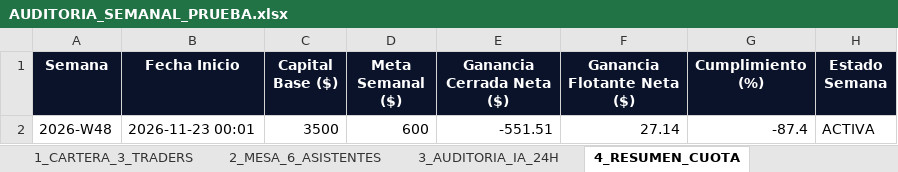
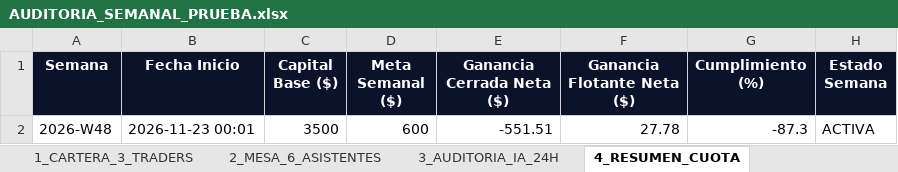
Before and after one commit to kjanoto-coder/panel-cripto, an Excel workbook: AUDITORIA_SEMANAL_PRUEBA.xlsx, sheet 4_RESUMEN_CUOTA, drawn as a sheet; values as stored, in another font and other column widths than the file's, no borders; the diff names each change by its address in the sheet, - before the commit and + after, or states it on an @@ line.

```diff
--- a/AUDITORIA_SEMANAL_PRUEBA.xlsx (sheet 4_RESUMEN_CUOTA)
+++ b/AUDITORIA_SEMANAL_PRUEBA.xlsx (sheet 4_RESUMEN_CUOTA)
-F2 (Ganancia Flotante Neta ($)): 27.14
+F2 (Ganancia Flotante Neta ($)): 27.78
-G2 (Cumplimiento (%)): -87.4
+G2 (Cumplimiento (%)): -87.3
```
Also changed, not shown: sheet 2_MESA_6_ASISTENTES, sheet 3_AUDITORIA_IA_24H, sheet 1_CARTERA_3_TRADERS, sheet 5_AUTOPSIA_POST_CIERRE, sheet 6_EVOLUCION_CEREBRO_IA, 3 other files.
